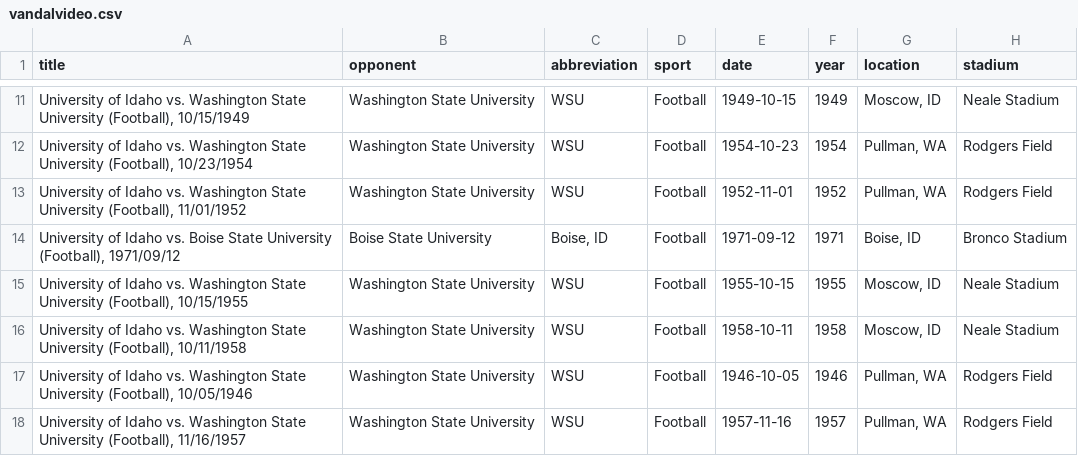
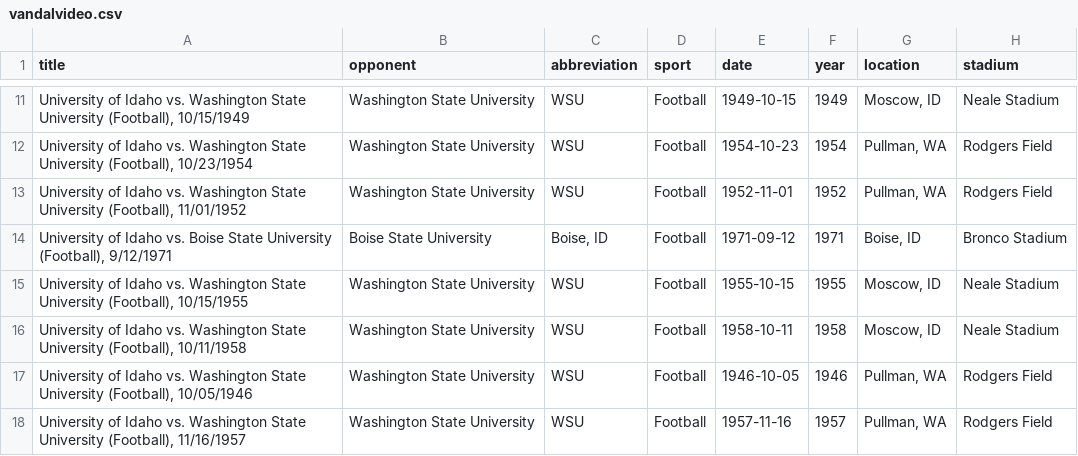
Before and after one commit to uidaholib/campus-collections-template, a CSV file: _data/vandalvideo.csv, drawn as a sheet; only a part is shown, gaps mark what is left out; the diff names each change by its address in the sheet, - before the commit and + after, or states it on an @@ line.

Commit message:
uniform format

```diff
--- a/_data/vandalvideo.csv
+++ b/_data/vandalvideo.csv
-A14 (title): …University (Football), 1971/09/12
+A14 (title): …University (Football), 9/12/1971
```
